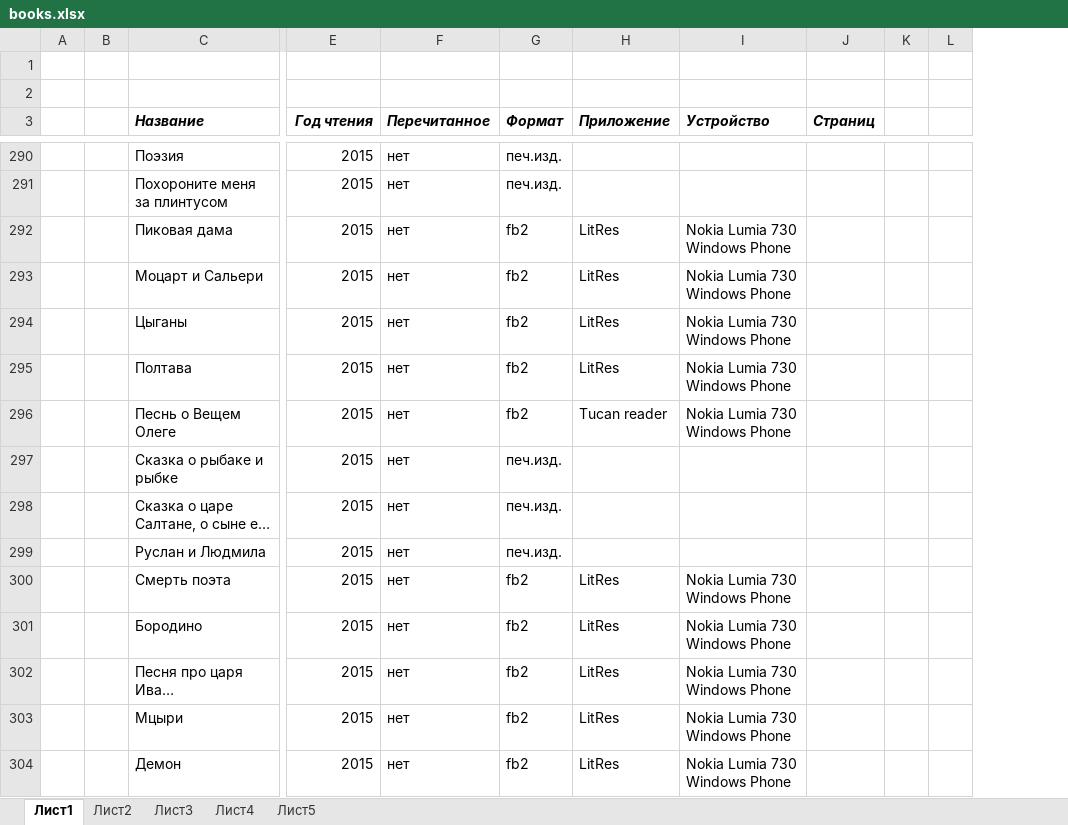
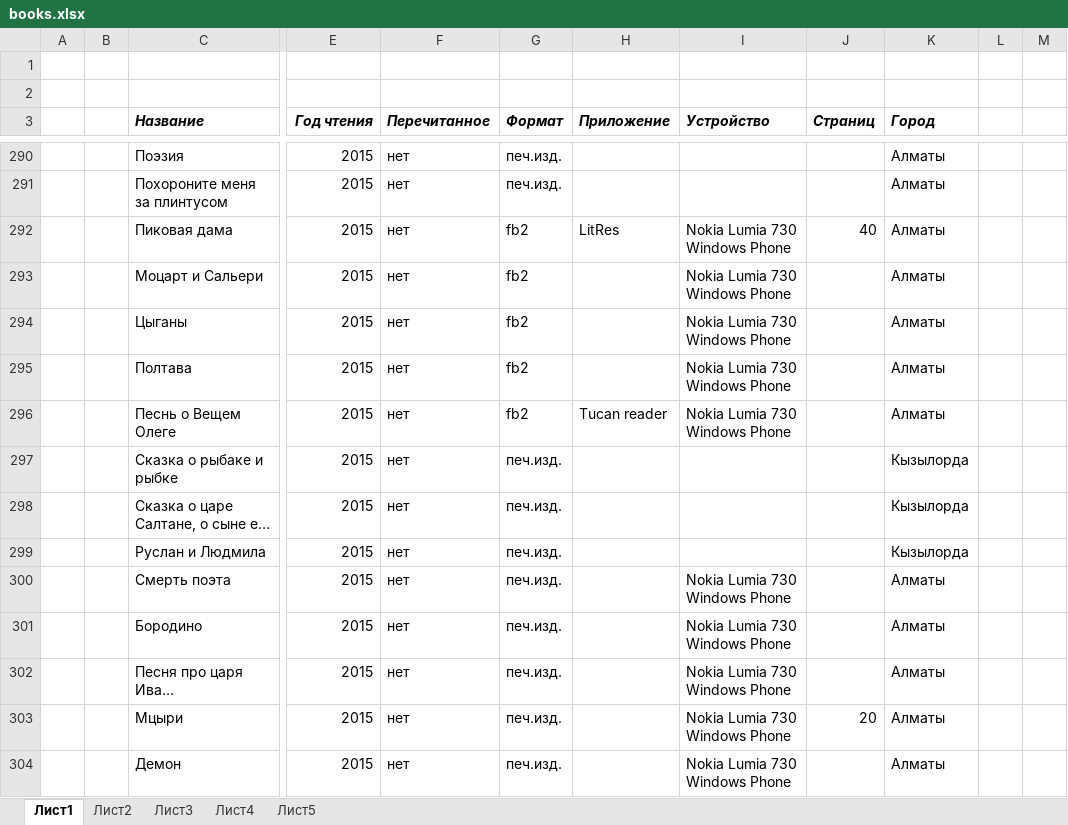
Before and after one commit to poxmel2019/forData, an Excel workbook: books.xlsx, sheet Лист1, drawn as a sheet; only a part is shown, gaps mark what is left out; long unchanged cells end in …; values as stored, in another font and other column widths than the file's, no borders; the diff covers the shown part only; the diff names each change by its address in the sheet, - before the commit and + after, or states it on an @@ line.

```diff
--- a/books.xlsx (sheet Лист1)
+++ b/books.xlsx (sheet Лист1)
+column K (Город), rows 290-304: Алматы | Алматы | Алматы | Алматы | Алматы | Алматы | Алматы | Кызылорда | Кызылорда | Кызылорда | Алматы | Алматы | Алматы | Алматы | Алматы
-J292 (Страниц): (empty)
+J292 (Страниц): 40
-H293:H295 (Приложение): LitRes
+H293:H295 (Приложение): (empty)
-G300:G304 (Формат): fb2
+G300:G304 (Формат): печ.изд.
-H300:H304 (Приложение): LitRes
+H300:H304 (Приложение): (empty)
-J303 (Страниц): (empty)
+J303 (Страниц): 20
```
Also changed, not shown: 3 moved rows and 198 edited cells elsewhere in this sheet, sheet Лист3, sheet Лист5, sheet Лист4, sheet Лист2, formulas that keep their value, МВ.xlsx, 2 other files.
